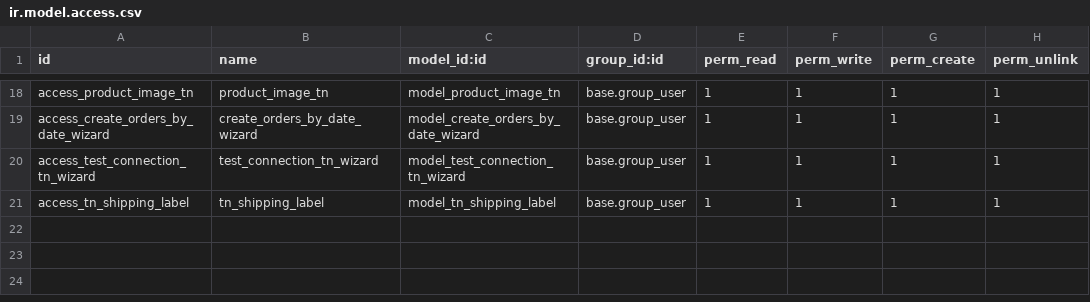
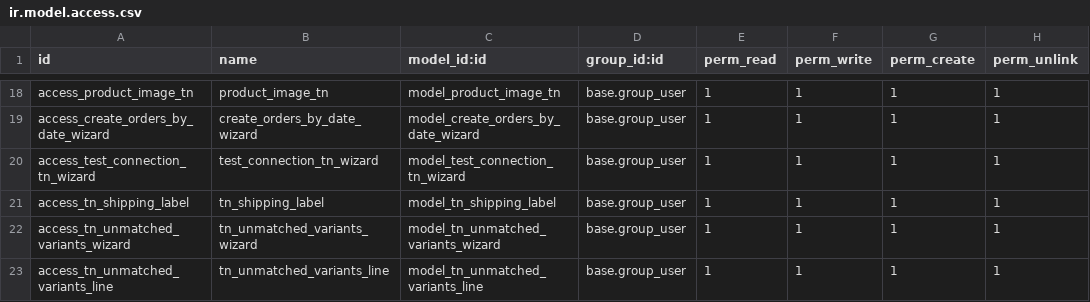
Before and after one commit to hito2026/odoo_tienda_nube, a CSV file: odoo_tienda_nube/security/ir.model.access.csv, drawn as a sheet; only a part is shown, gaps mark what is left out.

```diff
--- a/odoo_tienda_nube/security/ir.model.access.csv
+++ b/odoo_tienda_nube/security/ir.model.access.csv
@@ -21 +21,3 @@ access_test_connection_tn_wizard,test_connection_tn_wizard,model_test_connection
 access_tn_shipping_label,tn_shipping_label,model_tn_shipping_label,base.group_user,1,1,1,1
+access_tn_unmatched_variants_wizard,tn_unmatched_variants_wizard,model_tn_unmatched_variants_wizard,base.group_user,1,1,1,1
+access_tn_unmatched_variants_line,tn_unmatched_variants_line,model_tn_unmatched_variants_line,base.group_user,1,1,1,1
```
Also changed, not shown: 14 other files.
